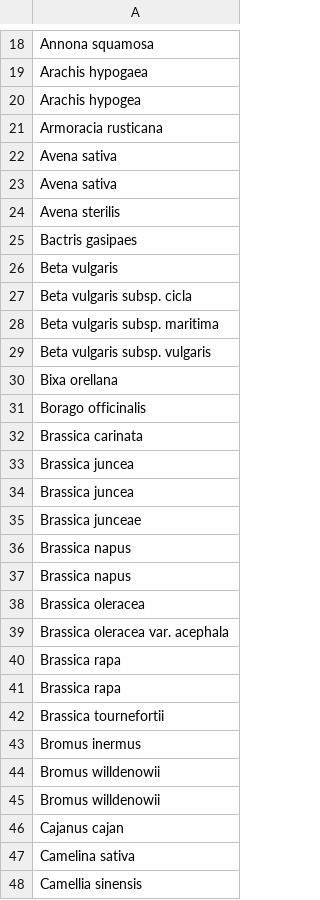
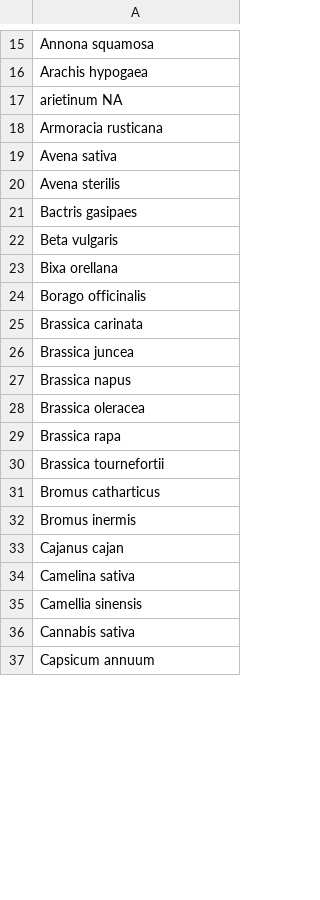
Before and after one commit to AxelVaillant/CropTrait, a CSV file: taxon_Table.csv, drawn as a sheet; only a part is shown, gaps mark what is left out; the shorter side is filled out with more unchanged rows; the diff covers the shown part only.

```diff
--- a/taxon_Table.csv
+++ b/taxon_Table.csv
@@ -19,4 +16,3 @@
 "Arachis hypogaea"
-"Arachis hypogea "
+"arietinum NA"
 "Armoracia rusticana"
-"Avena sativa"
@@ -26,5 +22,2 @@
 "Beta vulgaris"
-"Beta vulgaris subsp. cicla"
-"Beta vulgaris subsp. maritima "
-"Beta vulgaris subsp. vulgaris"
 "Bixa orellana"
@@ -33,4 +26 @@
 "Brassica juncea"
-"Brassica juncea "
-"Brassica junceae"
-"Brassica napus"
@@ -38,3 +28 @@
 "Brassica oleracea"
-"Brassica oleracea var. acephala"
-"Brassica rapa"
@@ -42,5 +30,4 @@
 "Brassica tournefortii"
-"Bromus inermus "
-"Bromus willdenowii"
-"Bromus willdenowii "
+"Bromus catharticus"
+"Bromus inermis"
 "Cajanus cajan"
```
Also changed, not shown: 1 added row, 78 removed rows and 9 edited cells elsewhere in this file, 1 other file.
